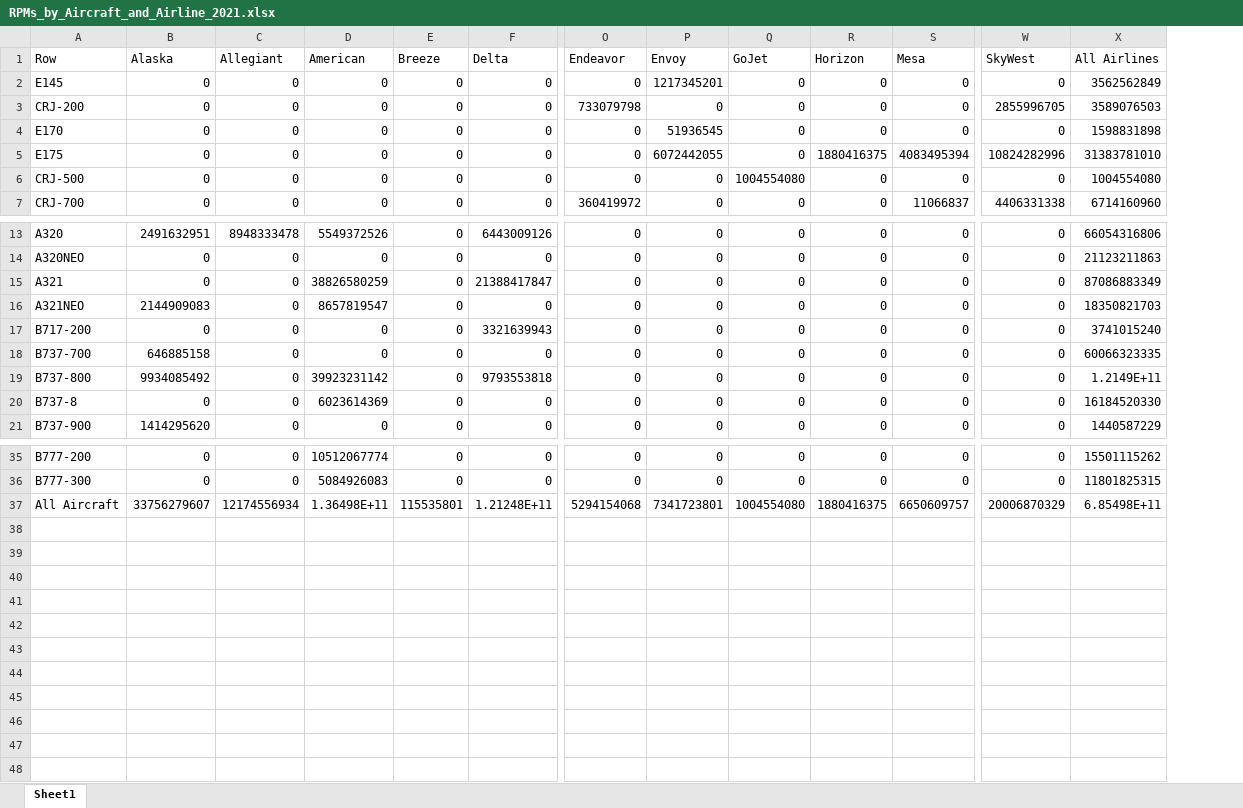
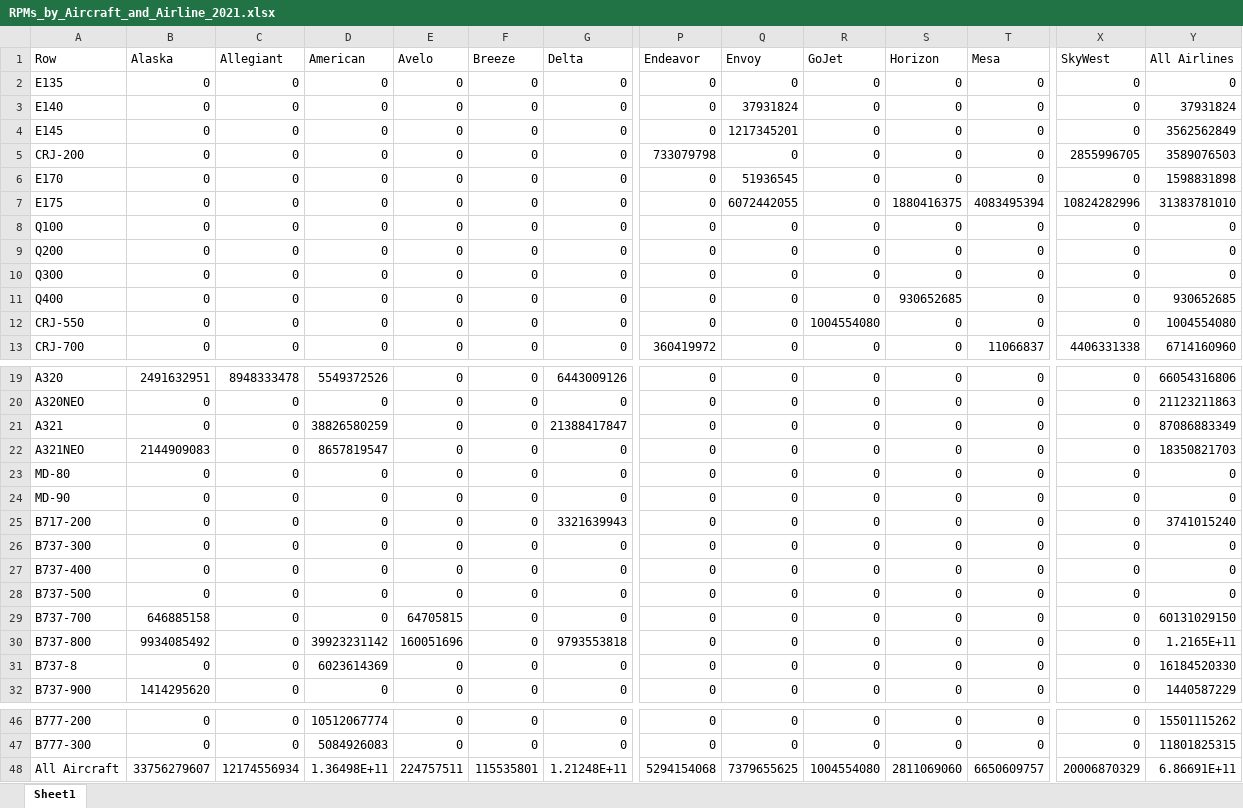
Before and after one commit to andyeske/Airline-Data-Analysis-Tools, an Excel workbook: Output Data Tables/APAT Outputs/Overview Tables/2021/RPMs_by_Aircraft_and_Airline_2021.xlsx, sheet Sheet1, drawn as a sheet; only a part is shown, gaps mark what is left out; values as stored, in another font and other column widths than the file's, no borders; addresses are those after the commit; rows hold the shown columns only; the diff names each change by its address in the sheet, - before the commit and + after, or states it on an @@ line.

```diff
--- a/Output Data Tables/APAT Outputs/Overview Tables/2021/RPMs_by_Aircraft_and_Airline_2021.xlsx (sheet Sheet1)
+++ b/Output Data Tables/APAT Outputs/Overview Tables/2021/RPMs_by_Aircraft_and_Airline_2021.xlsx (sheet Sheet1)
+column E (Avelo), rows 4-7: all 0; rows 12-13: 0 | 0; rows 19-22: all 0; row 25: 0; rows 29-32: 64705815 | 160051696 | 0 | 0; rows 46-48: 0 | 0 | 224757511
+row 2: E135 | 0 | 0 | 0 | 0 | 0 | 0 | 0 | 0 | 0 | 0 | 0 | 0 | 0
+row 3: E140 | 0 | 0 | 0 | 0 | 0 | 0 | 0 | 37931824 | 0 | 0 | 0 | 0 | 37931824
+row 8: Q100 | 0 | 0 | 0 | 0 | 0 | 0 | 0 | 0 | 0 | 0 | 0 | 0 | 0
+row 9: Q200 | 0 | 0 | 0 | 0 | 0 | 0 | 0 | 0 | 0 | 0 | 0 | 0 | 0
+row 10: Q300 | 0 | 0 | 0 | 0 | 0 | 0 | 0 | 0 | 0 | 0 | 0 | 0 | 0
+row 11: Q400 | 0 | 0 | 0 | 0 | 0 | 0 | 0 | 0 | 0 | 930652685 | 0 | 0 | 930652685
-A12 (Row): CRJ-500
+A12 (Row): CRJ-550
+row 23: MD-80 | 0 | 0 | 0 | 0 | 0 | 0 | 0 | 0 | 0 | 0 | 0 | 0 | 0
+row 24: MD-90 | 0 | 0 | 0 | 0 | 0 | 0 | 0 | 0 | 0 | 0 | 0 | 0 | 0
+row 26: B737-300 | 0 | 0 | 0 | 0 | 0 | 0 | 0 | 0 | 0 | 0 | 0 | 0 | 0
+row 27: B737-400 | 0 | 0 | 0 | 0 | 0 | 0 | 0 | 0 | 0 | 0 | 0 | 0 | 0
+row 28: B737-500 | 0 | 0 | 0 | 0 | 0 | 0 | 0 | 0 | 0 | 0 | 0 | 0 | 0
-Y29 (All Airlines): 60066323335
+Y29 (All Airlines): 60131029150
-Y30 (All Airlines): 1.2149E+11
+Y30 (All Airlines): 1.2165E+11
-Q48 (Envoy): 7341723801
+Q48 (Envoy): 7379655625
-S48 (Horizon): 1880416375
+S48 (Horizon): 2811069060
-Y48 (All Airlines): 6.85498E+11
+Y48 (All Airlines): 6.86691E+11
```
Also changed, not shown: Output Data Tables/APAT Outputs/Overview Tables/2021/ASMs_by_Aircraft_and_Airline_2021.xlsx, Output Data Tables/APAT Outputs/Overview Tables/2021/Departures_by_Aircraft_and_Airline_2021.xlsx, 3 other files.
